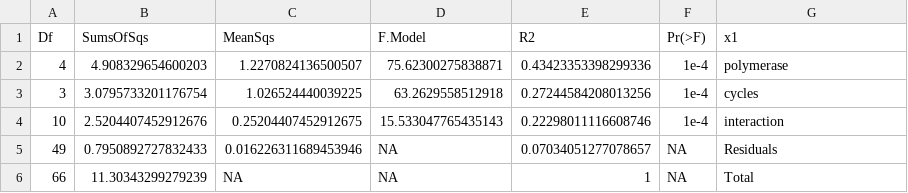
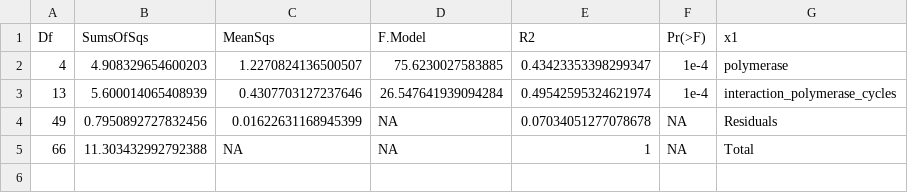
Before and after one commit to SchlossLab/Sze_PCRSeqEffects_mSphere_2019, a CSV file: data/process/tables/mock_bray_combined_permanova_results.csv, drawn as a sheet.

Commit message:
update permanova formula

```diff
--- a/data/process/tables/mock_bray_combined_permanova_results.csv
+++ b/data/process/tables/mock_bray_combined_permanova_results.csv
@@ -1,6 +1,5 @@
 Df,SumsOfSqs,MeanSqs,F.Model,R2,Pr(>F),x1
-4,4.908329654600203,1.2270824136500507,75.62300275838871,0.43423353398299336,1e-4,polymerase
-3,3.0795733201176754,1.026524440039225,63.2629558512918,0.27244584208013256,1e-4,cycles
-10,2.5204407452912676,0.25204407452912675,15.533047765435143,0.22298011116608746,1e-4,interaction
-49,0.7950892727832433,0.016226311689453946,NA,0.07034051277078657,NA,Residuals
-66,11.30343299279239,NA,NA,1,NA,Total
+4,4.908329654600203,1.2270824136500507,75.6230027583885,0.43423353398299347,1e-4,polymerase
+13,5.600014065408939,0.4307703127237646,26.547641939094284,0.49542595324621974,1e-4,interaction_polymerase_cycles
+49,0.7950892727832456,0.01622631168945399,NA,0.07034051277078678,NA,Residuals
+66,11.303432992792388,NA,NA,1,NA,Total
```
Also changed, not shown: 1 other file.
